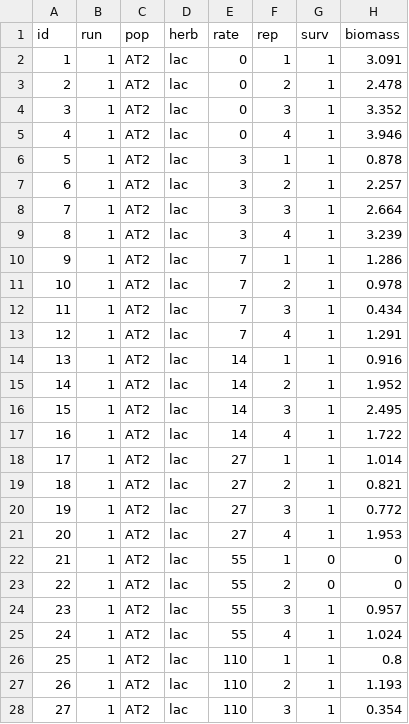
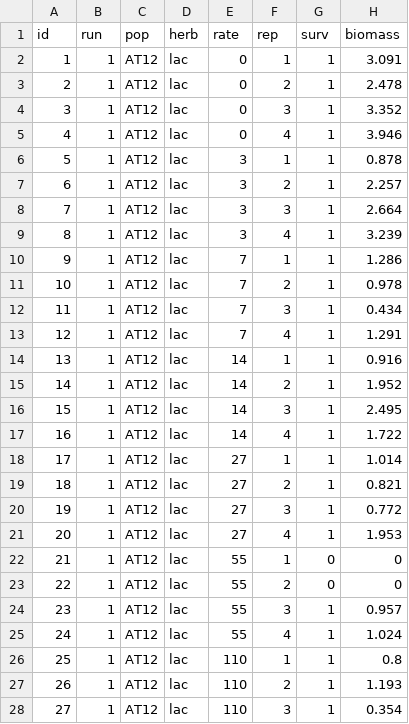
Before and after one commit to Wisc-Weeds/FFaleco, a CSV file: PhD/PhD Projects/Giant Ragweed/AT12/Lactofen/Data Sheet_Lac_AT2.csv, drawn as a sheet; only a part is shown; the diff covers the shown part only.

```diff
--- a/PhD/PhD Projects/Giant Ragweed/AT12/Lactofen/Data Sheet_Lac_AT2.csv
+++ b/PhD/PhD Projects/Giant Ragweed/AT12/Lactofen/Data Sheet_Lac_AT2.csv
@@ -1,28 +1,28 @@
 id,run,pop,herb,rate,rep,surv,biomass
-1,1,AT2,lac,0,1,1,3.091
-2,1,AT2,lac,0,2,1,2.478
-3,1,AT2,lac,0,3,1,3.352
-4,1,AT2,lac,0,4,1,3.946
-5,1,AT2,lac,3,1,1,0.878
-6,1,AT2,lac,3,2,1,2.257
-7,1,AT2,lac,3,3,1,2.664
-8,1,AT2,lac,3,4,1,3.239
-9,1,AT2,lac,7,1,1,1.286
-10,1,AT2,lac,7,2,1,0.978
-11,1,AT2,lac,7,3,1,0.434
-12,1,AT2,lac,7,4,1,1.291
-13,1,AT2,lac,14,1,1,0.916
-14,1,AT2,lac,14,2,1,1.952
-15,1,AT2,lac,14,3,1,2.495
-16,1,AT2,lac,14,4,1,1.722
-17,1,AT2,lac,27,1,1,1.014
-18,1,AT2,lac,27,2,1,0.821
-19,1,AT2,lac,27,3,1,0.772
-20,1,AT2,lac,27,4,1,1.953
-21,1,AT2,lac,55,1,0,0
-22,1,AT2,lac,55,2,0,0
-23,1,AT2,lac,55,3,1,0.957
-24,1,AT2,lac,55,4,1,1.024
-25,1,AT2,lac,110,1,1,0.8
-26,1,AT2,lac,110,2,1,1.193
-27,1,AT2,lac,110,3,1,0.354
+1,1,AT12,lac,0,1,1,3.091
+2,1,AT12,lac,0,2,1,2.478
+3,1,AT12,lac,0,3,1,3.352
+4,1,AT12,lac,0,4,1,3.946
+5,1,AT12,lac,3,1,1,0.878
+6,1,AT12,lac,3,2,1,2.257
+7,1,AT12,lac,3,3,1,2.664
+8,1,AT12,lac,3,4,1,3.239
+9,1,AT12,lac,7,1,1,1.286
+10,1,AT12,lac,7,2,1,0.978
+11,1,AT12,lac,7,3,1,0.434
+12,1,AT12,lac,7,4,1,1.291
+13,1,AT12,lac,14,1,1,0.916
+14,1,AT12,lac,14,2,1,1.952
+15,1,AT12,lac,14,3,1,2.495
+16,1,AT12,lac,14,4,1,1.722
+17,1,AT12,lac,27,1,1,1.014
+18,1,AT12,lac,27,2,1,0.821
+19,1,AT12,lac,27,3,1,0.772
+20,1,AT12,lac,27,4,1,1.953
+21,1,AT12,lac,55,1,0,0
+22,1,AT12,lac,55,2,0,0
+23,1,AT12,lac,55,3,1,0.957
+24,1,AT12,lac,55,4,1,1.024
+25,1,AT12,lac,110,1,1,0.8
+26,1,AT12,lac,110,2,1,1.193
+27,1,AT12,lac,110,3,1,0.354
```
Also changed, not shown: 165 edited cells elsewhere in this file, 2 other files.
